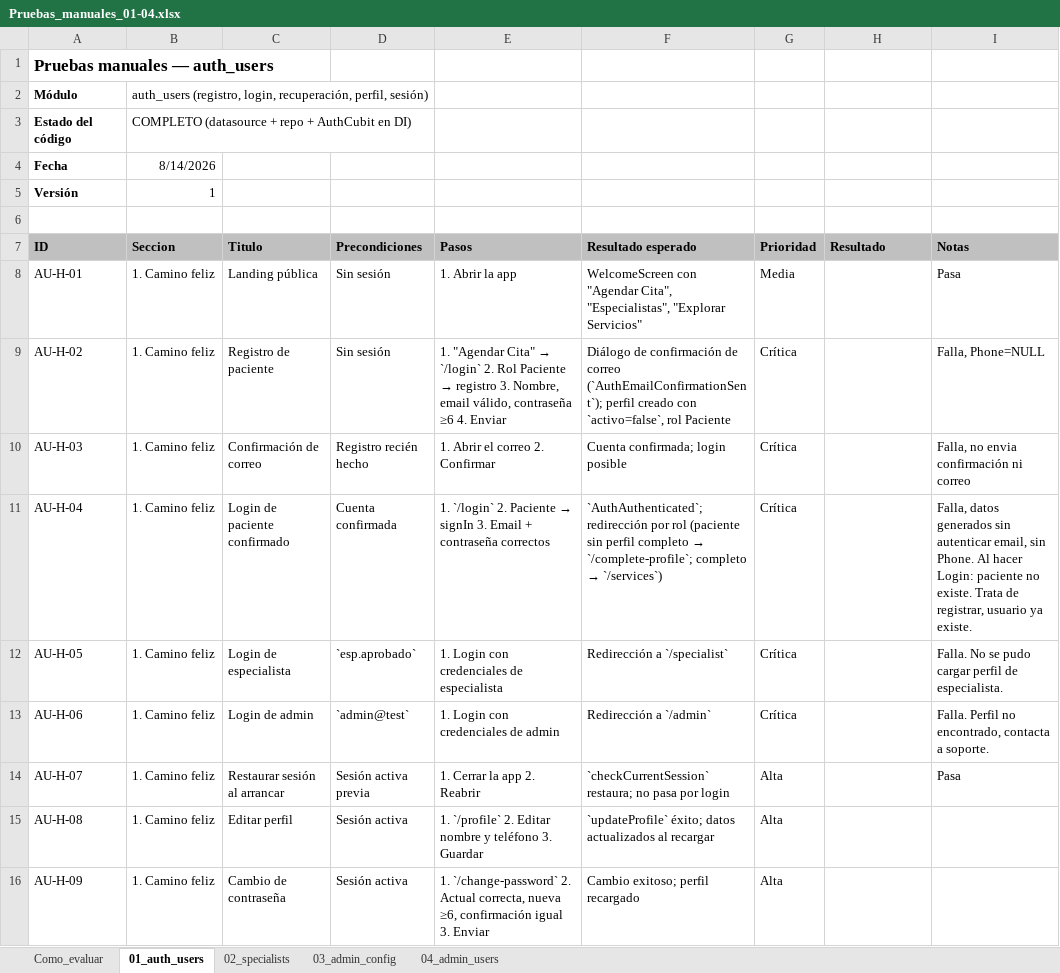
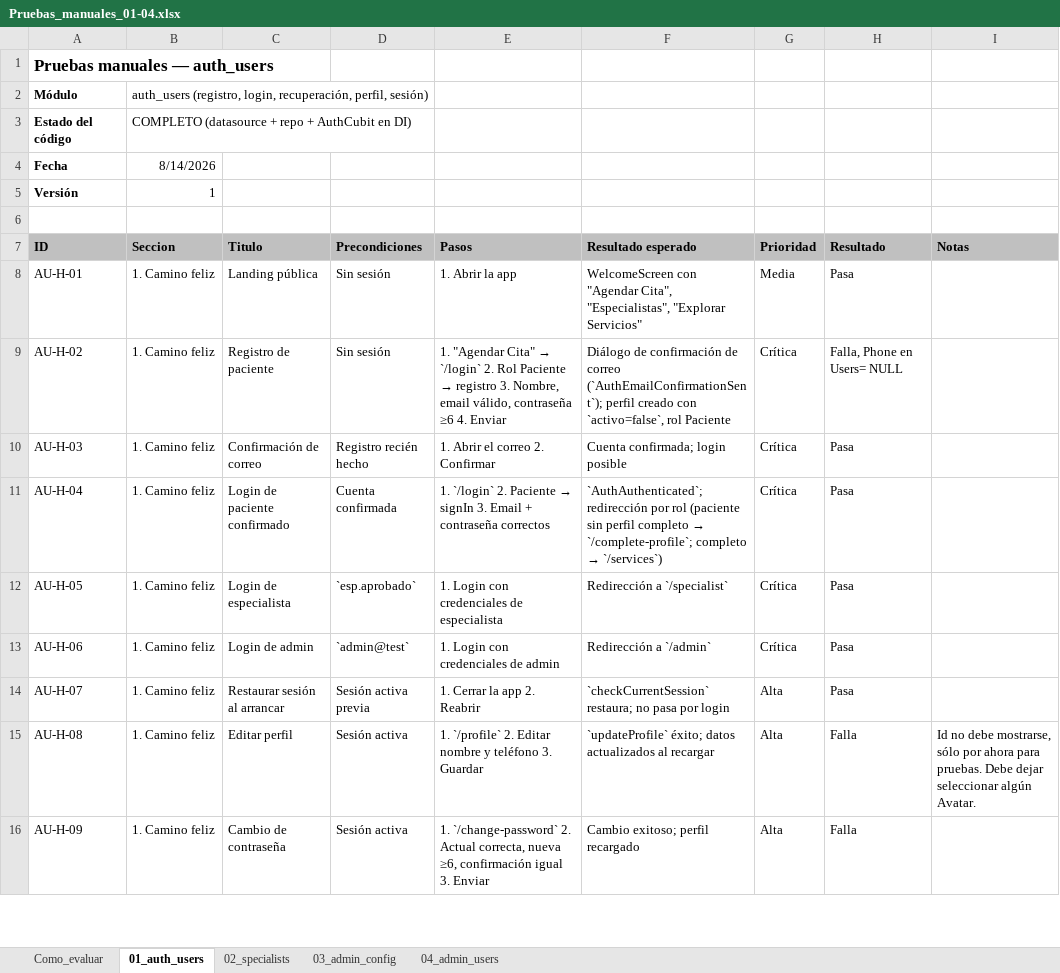
Before and after one commit to Strani-Beauty/EsteticaBellezaStrani, an Excel workbook: docs/Pruebas manuales/Pruebas_manuales_01-04.xlsx, sheet 01_auth_users, drawn as a sheet; only a part is shown; values as stored, in another font and other column widths than the file's, no borders; the diff covers the shown part only; the diff names each change by its address in the sheet, - before the commit and + after, or states it on an @@ line.

```diff
--- a/docs/Pruebas manuales/Pruebas_manuales_01-04.xlsx (sheet 01_auth_users)
+++ b/docs/Pruebas manuales/Pruebas_manuales_01-04.xlsx (sheet 01_auth_users)
-H8 (Resultado): (empty)
+H8 (Resultado): Pasa
-I8 (Notas): Pasa
+I8 (Notas): (empty)
-H9 (Resultado): (empty)
+H9 (Resultado): Falla, Phone en Users= NULL
-I9 (Notas): Falla, Phone=NULL
+I9 (Notas): (empty)
-H10:H14 (Resultado): (empty)
+H10:H14 (Resultado): Pasa
-I10 (Notas): Falla, no envia confirmación ni correo
+I10 (Notas): (empty)
-I11 (Notas): Falla, datos generados sin autenticar email, sin Phone. Al hacer Login: paciente no existe. Trata de registrar, usuario ya existe.
+I11 (Notas): (empty)
-I12 (Notas): Falla. No se pudo cargar perfil de especialista.
+I12 (Notas): (empty)
-I13 (Notas): Falla. Perfil no encontrado, contacta a soporte.
+I13 (Notas): (empty)
-I14 (Notas): Pasa
+I14 (Notas): (empty)
-H15:H16 (Resultado): (empty)
+H15:H16 (Resultado): Falla
-I15 (Notas): (empty)
+I15 (Notas): Id no debe mostrarse, sólo por ahora para pruebas. Debe dejar seleccionar algún Avatar.
```
Also changed, not shown: 23 edited cells elsewhere in this sheet, 9 other files.
